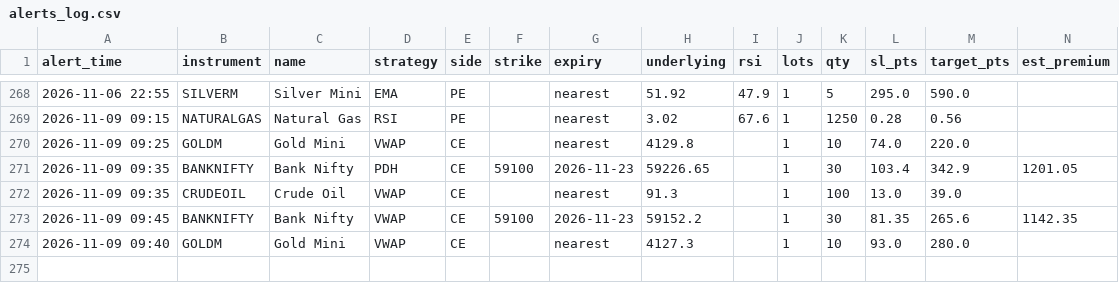
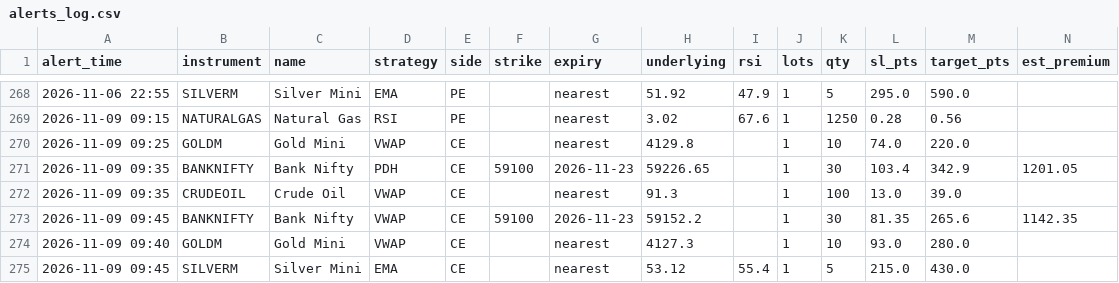
Before and after one commit to candies-studios/TradeHUB, a CSV file: alerts_log.csv, drawn as a sheet; only a part is shown, gaps mark what is left out.

```diff
--- a/alerts_log.csv
+++ b/alerts_log.csv
@@ -274 +274,2 @@ alert_time,instrument,name,strategy,side,strike,expiry,underlying,rsi,lots,qty,s
 2026-11-09 09:40,GOLDM,Gold Mini,VWAP,CE,,nearest,4127.3,,1,10,93.0,280.0,
+2026-11-09 09:45,SILVERM,Silver Mini,EMA,CE,,nearest,53.12,55.4,1,5,215.0,430.0,
```
